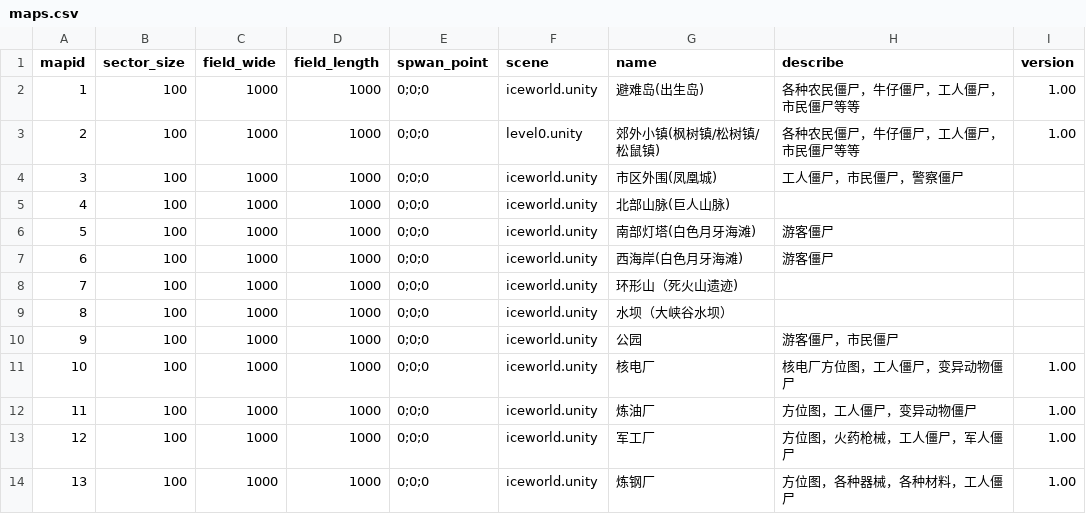
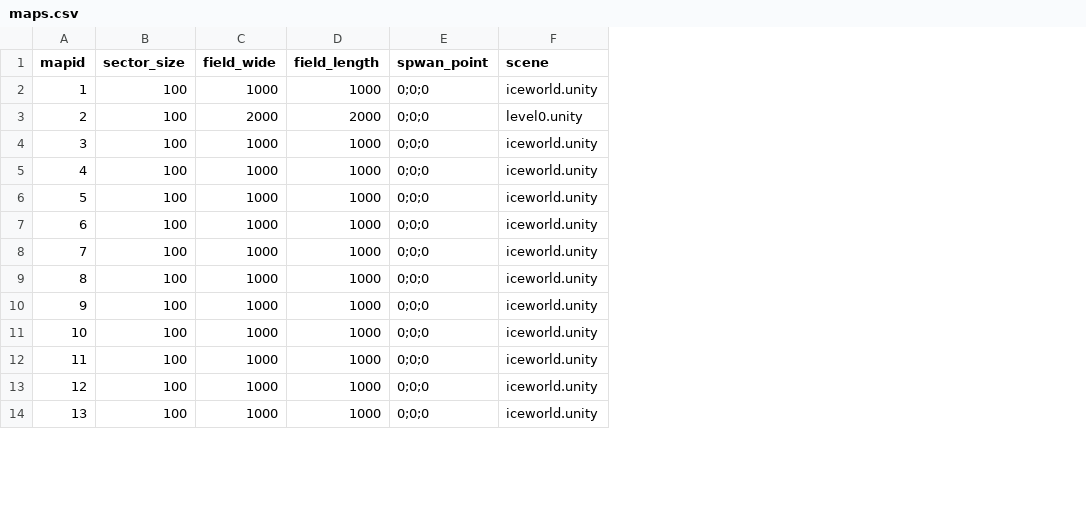
Before and after one commit to okyuyu/CSGameDocuments, a CSV file: 数据表/maps.csv, drawn as a sheet; only a part is shown; the diff names each change by its address in the sheet, - before the commit and + after, or states it on an @@ line.

```diff
--- a/数据表/maps.csv
+++ b/数据表/maps.csv
-column G (name), rows 2-14: 避难岛(出生岛) | 郊外小镇(枫树镇/松树镇/松鼠镇) | 市区外围(凤凰城) | 北部山脉(巨人山脉) | 南部灯塔(白色月牙海滩) | 西海岸(白色月牙海滩) | 环形山（死火山遗迹) | 水坝（大峡谷水坝） | 公园 | 核电厂 | 炼油厂 | 军工厂 | 炼钢厂
-column H (describe), rows 2-14: 各种农民僵尸，牛仔僵尸，工人僵尸，市民僵尸等等 | 各种农民僵尸，牛仔僵尸，工人僵尸，市民僵尸等等 | 工人僵尸，市民僵尸，警察僵尸 |  | 游客僵尸 | 游客僵尸 |  |  | 游客僵尸，市民僵尸 | 核电厂方位图，工人僵尸，变异动物僵尸 | 方位图，工人僵尸，变异动物僵尸 | 方位图，火药枪械，工人僵尸，军人僵尸 | 方位图，各种器械，各种材料，工人僵尸
-column I (version), rows 2-14: 1.00 | 1.00 |  |  |  |  |  |  |  | 1.00 | 1.00 | 1.00 | 1.00
-C3 (field_wide): 1000
+C3 (field_wide): 2000
-D3 (field_length): 1000
+D3 (field_length): 2000
```
Also changed, not shown: 数据表/craft.csv, 数据表/prefab.csv, 3 other files.
